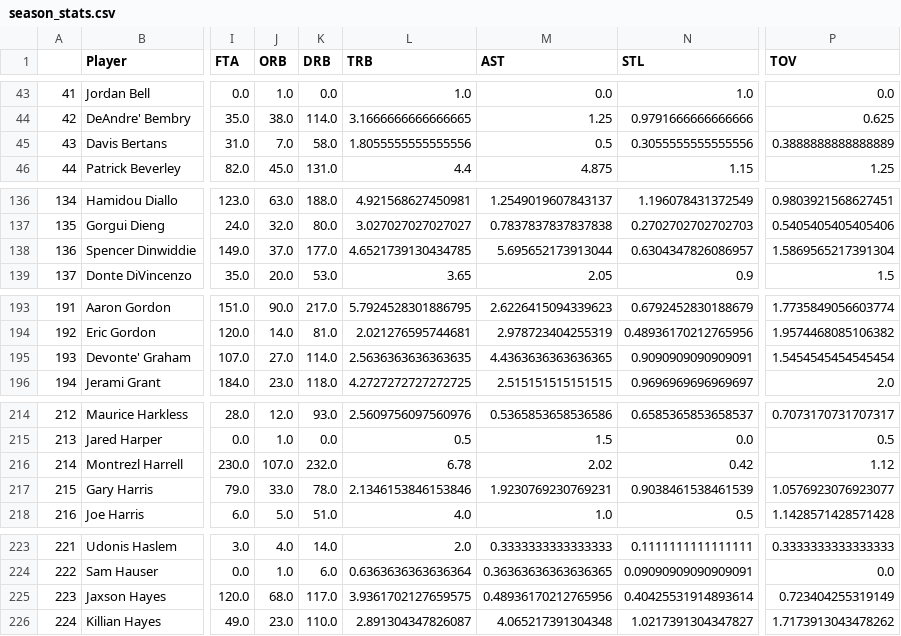
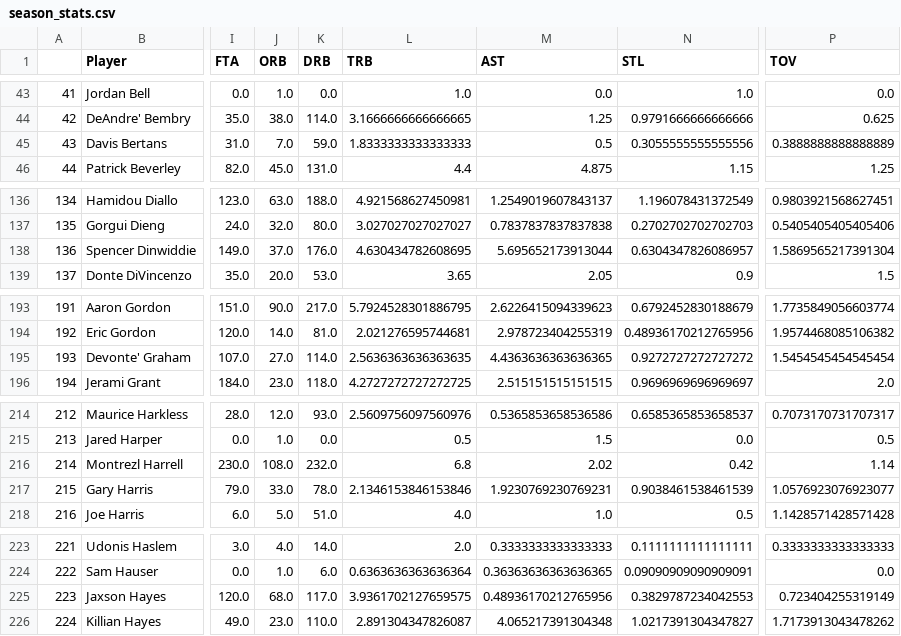
Before and after one commit to zpaines/zpaines.github.io, a CSV file: fantasy_basketball/season_stats.csv, drawn as a sheet; only a part is shown, gaps mark what is left out; the diff covers the shown part only; the diff names each change by its address in the sheet, - before the commit and + after, or states it on an @@ line.

Commit message:
update stats

```diff
--- a/fantasy_basketball/season_stats.csv
+++ b/fantasy_basketball/season_stats.csv
-K45 (DRB): 58.0
+K45 (DRB): 59.0
-L45 (TRB): 1.8055555555555556
+L45 (TRB): 1.8333333333333333
-K138 (DRB): 177.0
+K138 (DRB): 176.0
-L138 (TRB): 4.6521739130434785
+L138 (TRB): 4.630434782608695
-N195 (STL): 0.9090909090909091
+N195 (STL): 0.9272727272727272
-J216 (ORB): 107.0
+J216 (ORB): 108.0
-L216 (TRB): 6.78
+L216 (TRB): 6.8
-P216 (TOV): 1.12
+P216 (TOV): 1.14
-N225 (STL): 0.40425531914893614
+N225 (STL): 0.3829787234042553
```
Also changed, not shown: 4 edited cells elsewhere in this file, 10 other files.
